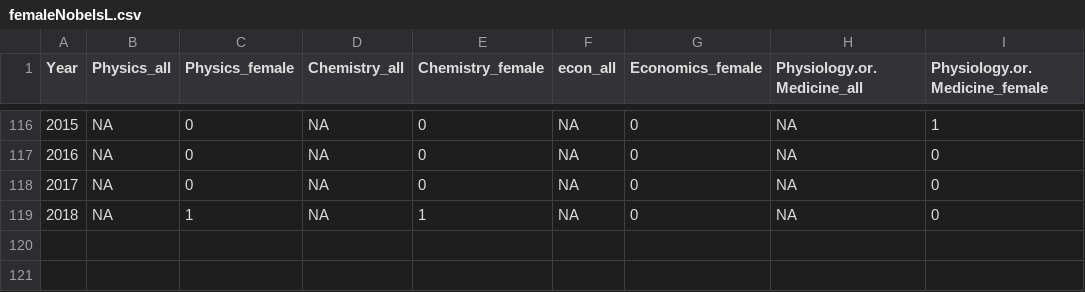
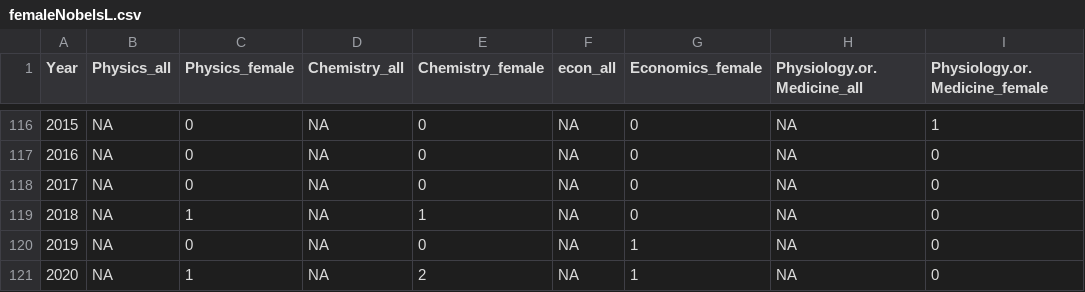
Before and after one commit to kaqmak/nobelgenderbias, a CSV file: femaleNobelsL.csv, drawn as a sheet; only a part is shown, gaps mark what is left out; the diff names each change by its address in the sheet, - before the commit and + after, or states it on an @@ line.

Commit message:
extracting data via Nobels API

```diff
--- a/femaleNobelsL.csv
+++ b/femaleNobelsL.csv
+row 120: 2019 | NA | 0 | NA | 0 | NA | 1 | NA | 0
+row 121: 2020 | NA | 1 | NA | 2 | NA | 1 | NA | 0
```
Also changed, not shown: 1 other file.
